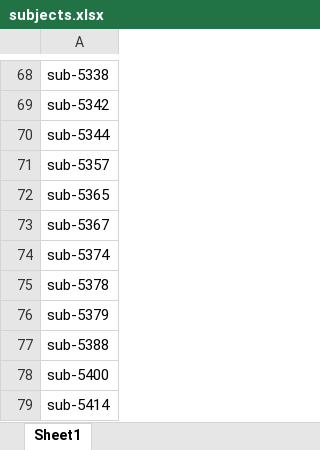
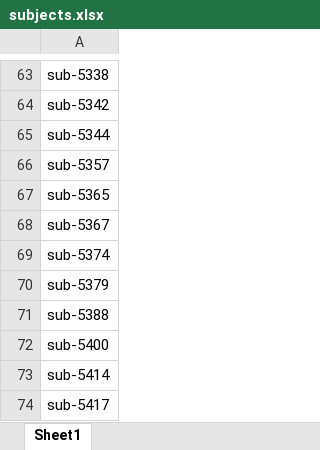
Before and after one commit to marjoleinmues/Phonological_Semantic_Mechanisms_During_Morphological_Processing_7yo, an Excel workbook: subjects.xlsx, sheet Sheet1, drawn as a sheet; only a part is shown, gaps mark what is left out; the shorter side is filled out with more unchanged rows; values as stored, in another font and other column widths than the file's, no borders; the diff covers the shown part only; the diff names each change by its address in the sheet, - before the commit and + after, or states it on an @@ line.

```diff
--- a/subjects.xlsx (sheet Sheet1)
+++ b/subjects.xlsx (sheet Sheet1)
-row 75: sub-5378
```
Also changed, not shown: 7 removed rows elsewhere in this sheet.
